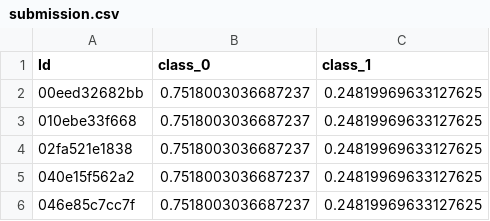
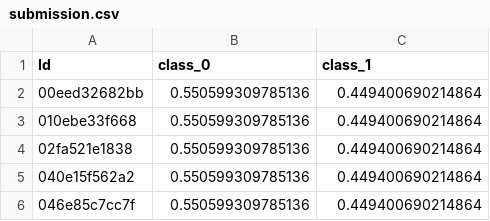
Before and after one commit to beatwad/ICR, a CSV file: submission.csv, drawn as a sheet.

```diff
--- a/submission.csv
+++ b/submission.csv
@@ -1,6 +1,6 @@
 Id,class_0,class_1
-00eed32682bb,0.7518003036687237,0.24819969633127625
-010ebe33f668,0.7518003036687237,0.24819969633127625
-02fa521e1838,0.7518003036687237,0.24819969633127625
-040e15f562a2,0.7518003036687237,0.24819969633127625
-046e85c7cc7f,0.7518003036687237,0.24819969633127625
+00eed32682bb,0.550599309785136,0.449400690214864
+010ebe33f668,0.550599309785136,0.449400690214864
+02fa521e1838,0.550599309785136,0.449400690214864
+040e15f562a2,0.550599309785136,0.449400690214864
+046e85c7cc7f,0.550599309785136,0.449400690214864
```
Also changed, not shown: optuna_xgb.csv, 36 other files.
